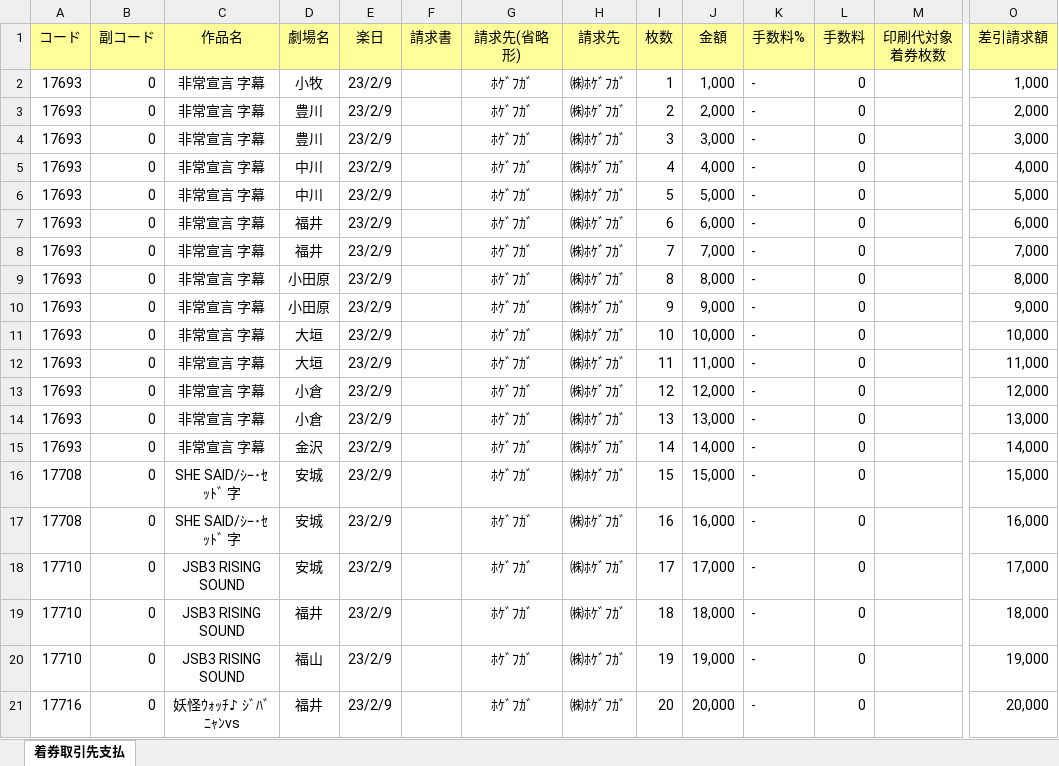
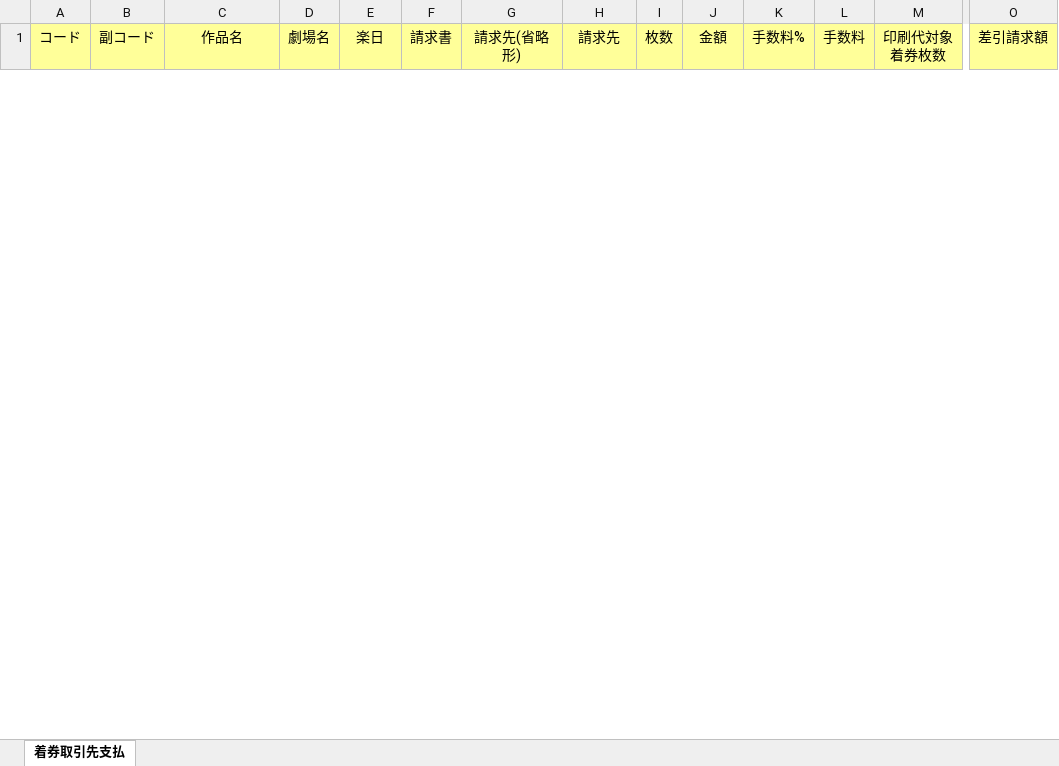
Before and after one commit to korona-smt/report-prottype, an Excel workbook: docs/report.xlsx, sheet 着券取引先支払, drawn as a sheet; only a part is shown, gaps mark what is left out; values as stored, in another font and other column widths than the file's, no borders; removed rows and columns are numbered as before the commit, all else as after; rows hold the shown columns only; the diff covers the shown part only; the diff names each change by its address in the sheet, - before the commit and + after, or states it on an @@ line.

Commit message:
Excelテンプレートから帳票を生成してダウンロード

```diff
--- a/docs/report.xlsx (sheet 着券取引先支払)
+++ b/docs/report.xlsx (sheet 着券取引先支払)
-row 2: 17693 | 0 | 非常宣言 字幕 | 小牧 | 23/2/9 |  | ﾎｹﾞﾌｶﾞ | ㈱ﾎｹﾞﾌｶﾞ | 1 | 1,000 | - | 0 |  | 1,000
-row 3: 17693 | 0 | 非常宣言 字幕 | 豊川 | 23/2/9 |  | ﾎｹﾞﾌｶﾞ | ㈱ﾎｹﾞﾌｶﾞ | 2 | 2,000 | - | 0 |  | 2,000
-row 4: 17693 | 0 | 非常宣言 字幕 | 豊川 | 23/2/9 |  | ﾎｹﾞﾌｶﾞ | ㈱ﾎｹﾞﾌｶﾞ | 3 | 3,000 | - | 0 |  | 3,000
-row 5: 17693 | 0 | 非常宣言 字幕 | 中川 | 23/2/9 |  | ﾎｹﾞﾌｶﾞ | ㈱ﾎｹﾞﾌｶﾞ | 4 | 4,000 | - | 0 |  | 4,000
-row 6: 17693 | 0 | 非常宣言 字幕 | 中川 | 23/2/9 |  | ﾎｹﾞﾌｶﾞ | ㈱ﾎｹﾞﾌｶﾞ | 5 | 5,000 | - | 0 |  | 5,000
-row 7: 17693 | 0 | 非常宣言 字幕 | 福井 | 23/2/9 |  | ﾎｹﾞﾌｶﾞ | ㈱ﾎｹﾞﾌｶﾞ | 6 | 6,000 | - | 0 |  | 6,000
-row 8: 17693 | 0 | 非常宣言 字幕 | 福井 | 23/2/9 |  | ﾎｹﾞﾌｶﾞ | ㈱ﾎｹﾞﾌｶﾞ | 7 | 7,000 | - | 0 |  | 7,000
-row 9: 17693 | 0 | 非常宣言 字幕 | 小田原 | 23/2/9 |  | ﾎｹﾞﾌｶﾞ | ㈱ﾎｹﾞﾌｶﾞ | 8 | 8,000 | - | 0 |  | 8,000
-row 10: 17693 | 0 | 非常宣言 字幕 | 小田原 | 23/2/9 |  | ﾎｹﾞﾌｶﾞ | ㈱ﾎｹﾞﾌｶﾞ | 9 | 9,000 | - | 0 |  | 9,000
-row 11: 17693 | 0 | 非常宣言 字幕 | 大垣 | 23/2/9 |  | ﾎｹﾞﾌｶﾞ | ㈱ﾎｹﾞﾌｶﾞ | 10 | 10,000 | - | 0 |  | 10,000
-row 12: 17693 | 0 | 非常宣言 字幕 | 大垣 | 23/2/9 |  | ﾎｹﾞﾌｶﾞ | ㈱ﾎｹﾞﾌｶﾞ | 11 | 11,000 | - | 0 |  | 11,000
-row 13: 17693 | 0 | 非常宣言 字幕 | 小倉 | 23/2/9 |  | ﾎｹﾞﾌｶﾞ | ㈱ﾎｹﾞﾌｶﾞ | 12 | 12,000 | - | 0 |  | 12,000
-row 14: 17693 | 0 | 非常宣言 字幕 | 小倉 | 23/2/9 |  | ﾎｹﾞﾌｶﾞ | ㈱ﾎｹﾞﾌｶﾞ | 13 | 13,000 | - | 0 |  | 13,000
-row 15: 17693 | 0 | 非常宣言 字幕 | 金沢 | 23/2/9 |  | ﾎｹﾞﾌｶﾞ | ㈱ﾎｹﾞﾌｶﾞ | 14 | 14,000 | - | 0 |  | 14,000
-row 16: 17708 | 0 | SHE SAID/ｼｰ･ｾｯﾄﾞ 字 | 安城 | 23/2/9 |  | ﾎｹﾞﾌｶﾞ | ㈱ﾎｹﾞﾌｶﾞ | 15 | 15,000 | - | 0 |  | 15,000
-row 17: 17708 | 0 | SHE SAID/ｼｰ･ｾｯﾄﾞ 字 | 安城 | 23/2/9 |  | ﾎｹﾞﾌｶﾞ | ㈱ﾎｹﾞﾌｶﾞ | 16 | 16,000 | - | 0 |  | 16,000
-row 18: 17710 | 0 | JSB3 RISING SOUND | 安城 | 23/2/9 |  | ﾎｹﾞﾌｶﾞ | ㈱ﾎｹﾞﾌｶﾞ | 17 | 17,000 | - | 0 |  | 17,000
-row 19: 17710 | 0 | JSB3 RISING SOUND | 福井 | 23/2/9 |  | ﾎｹﾞﾌｶﾞ | ㈱ﾎｹﾞﾌｶﾞ | 18 | 18,000 | - | 0 |  | 18,000
-row 20: 17710 | 0 | JSB3 RISING SOUND | 福山 | 23/2/9 |  | ﾎｹﾞﾌｶﾞ | ㈱ﾎｹﾞﾌｶﾞ | 19 | 19,000 | - | 0 |  | 19,000
-row 21: 17716 | 0 | 妖怪ｳｫｯﾁ♪ ｼﾞﾊﾞﾆｬﾝvs | 福井 | 23/2/9 |  | ﾎｹﾞﾌｶﾞ | ㈱ﾎｹﾞﾌｶﾞ | 20 | 20,000 | - | 0 |  | 20,000
```
Also changed, not shown: 1 added row and 26 removed rows elsewhere in this sheet, 5 other files.
